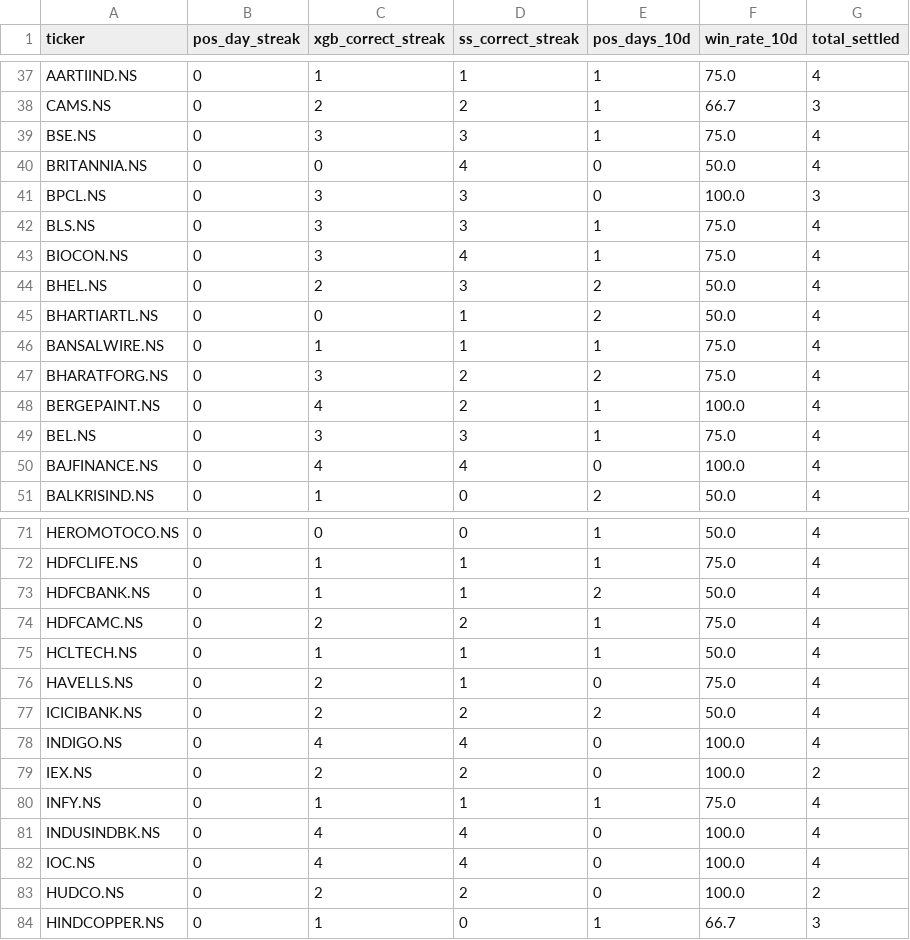
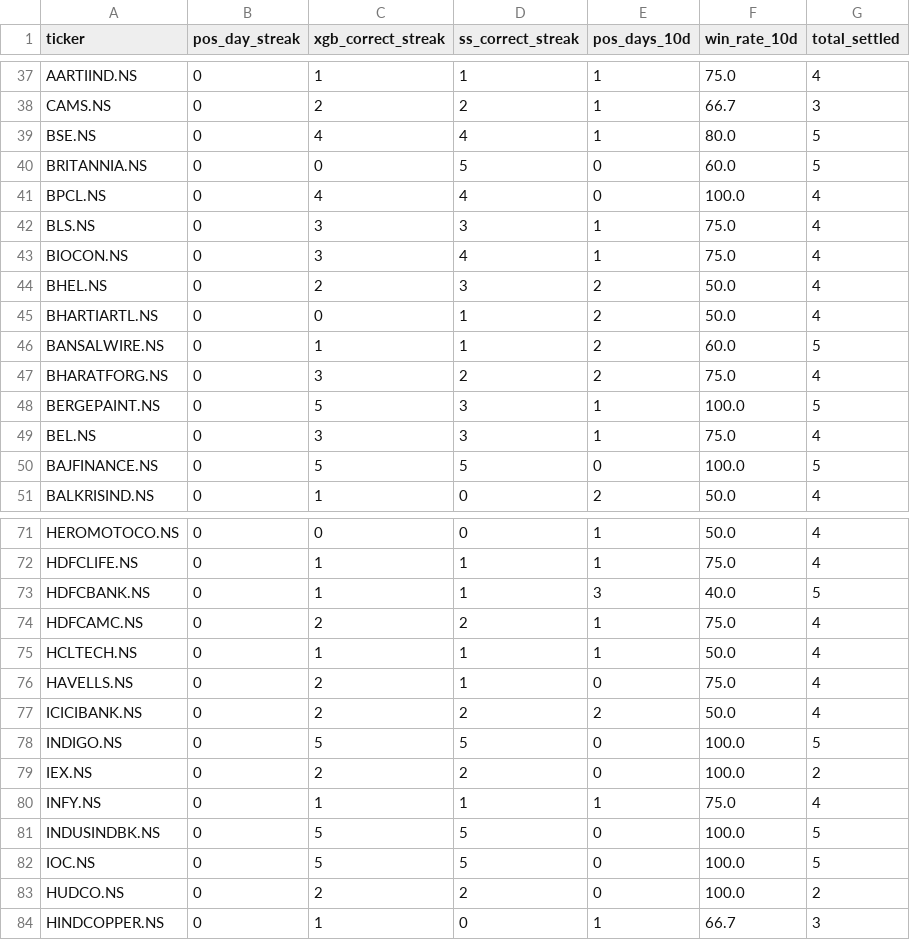
Before and after one commit to NGowthamKumar/Stock_Sentiment, a CSV file: data/stock_streaks.csv, drawn as a sheet; only a part is shown, gaps mark what is left out; the diff covers the shown part only.

```diff
--- a/data/stock_streaks.csv
+++ b/data/stock_streaks.csv
@@ -38,5 +38,5 @@ AARTIIND.NS,0,1,1,1,75.0,4
 CAMS.NS,0,2,2,1,66.7,3
-BSE.NS,0,3,3,1,75.0,4
-BRITANNIA.NS,0,0,4,0,50.0,4
-BPCL.NS,0,3,3,0,100.0,3
+BSE.NS,0,4,4,1,80.0,5
+BRITANNIA.NS,0,0,5,0,60.0,5
+BPCL.NS,0,4,4,0,100.0,4
 BLS.NS,0,3,3,1,75.0,4
@@ -45,7 +45,7 @@ BHEL.NS,0,2,3,2,50.0,4
 BHARTIARTL.NS,0,0,1,2,50.0,4
-BANSALWIRE.NS,0,1,1,1,75.0,4
+BANSALWIRE.NS,0,1,1,2,60.0,5
 BHARATFORG.NS,0,3,2,2,75.0,4
-BERGEPAINT.NS,0,4,2,1,100.0,4
+BERGEPAINT.NS,0,5,3,1,100.0,5
 BEL.NS,0,3,3,1,75.0,4
-BAJFINANCE.NS,0,4,4,0,100.0,4
+BAJFINANCE.NS,0,5,5,0,100.0,5
 BALKRISIND.NS,0,1,0,2,50.0,4
@@ -72,3 +72,3 @@ HEROMOTOCO.NS,0,0,0,1,50.0,4
 HDFCLIFE.NS,0,1,1,1,75.0,4
-HDFCBANK.NS,0,1,1,2,50.0,4
+HDFCBANK.NS,0,1,1,3,40.0,5
 HDFCAMC.NS,0,2,2,1,75.0,4
@@ -77,7 +77,7 @@ HAVELLS.NS,0,2,1,0,75.0,4
 ICICIBANK.NS,0,2,2,2,50.0,4
-INDIGO.NS,0,4,4,0,100.0,4
+INDIGO.NS,0,5,5,0,100.0,5
 IEX.NS,0,2,2,0,100.0,2
 INFY.NS,0,1,1,1,75.0,4
-INDUSINDBK.NS,0,4,4,0,100.0,4
-IOC.NS,0,4,4,0,100.0,4
+INDUSINDBK.NS,0,5,5,0,100.0,5
+IOC.NS,0,5,5,0,100.0,5
 HUDCO.NS,0,2,2,0,100.0,2
```
Also changed, not shown: 4 added rows, 4 removed rows, 7 moved rows and 62 edited cells elsewhere in this file, data/signal_history.csv, data/stock_accuracy.csv.
